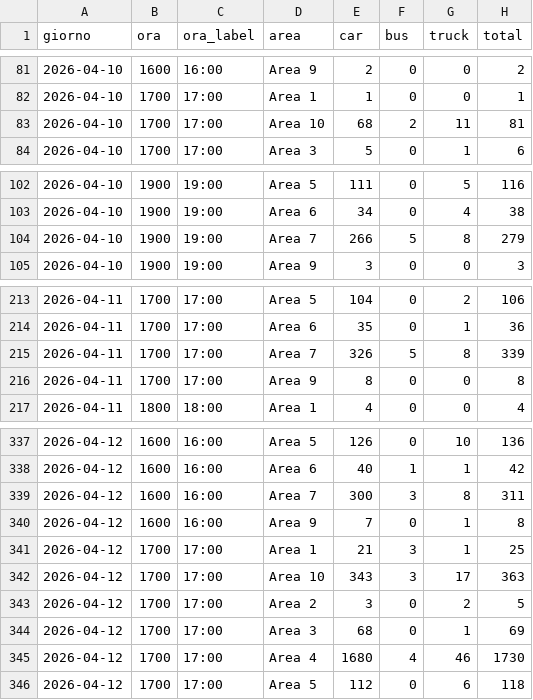
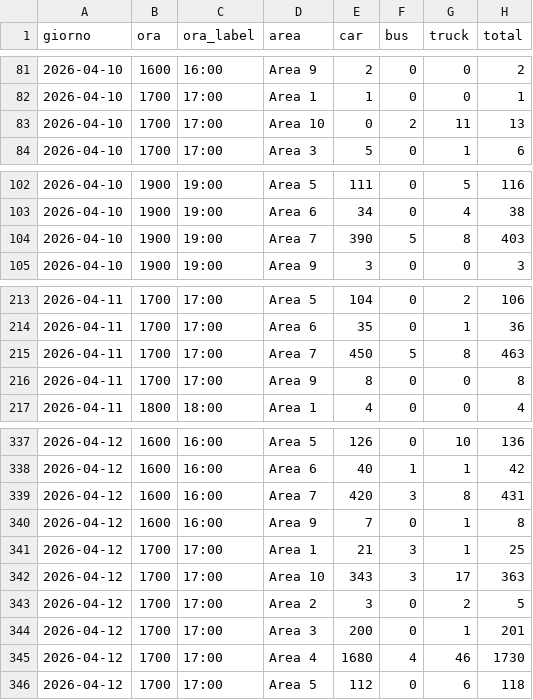
Before and after one commit to GlidLov/parking-gigli, a CSV file: data/results_per_area.csv, drawn as a sheet; only a part is shown, gaps mark what is left out.

```diff
--- a/data/results_per_area.csv
+++ b/data/results_per_area.csv
@@ -82,3 +82,3 @@ giorno,ora,ora_label,area,car,bus,truck,total
 2026-04-10,1700,17:00,Area 1,1,0,0,1
-2026-04-10,1700,17:00,Area 10,68,2,11,81
+2026-04-10,1700,17:00,Area 10,0,2,11,13
 2026-04-10,1700,17:00,Area 3,5,0,1,6
@@ -103,3 +103,3 @@ giorno,ora,ora_label,area,car,bus,truck,total
 2026-04-10,1900,19:00,Area 6,34,0,4,38
-2026-04-10,1900,19:00,Area 7,266,5,8,279
+2026-04-10,1900,19:00,Area 7,390,5,8,403
 2026-04-10,1900,19:00,Area 9,3,0,0,3
@@ -214,3 +214,3 @@ giorno,ora,ora_label,area,car,bus,truck,total
 2026-04-11,1700,17:00,Area 6,35,0,1,36
-2026-04-11,1700,17:00,Area 7,326,5,8,339
+2026-04-11,1700,17:00,Area 7,450,5,8,463
 2026-04-11,1700,17:00,Area 9,8,0,0,8
@@ -338,3 +338,3 @@ giorno,ora,ora_label,area,car,bus,truck,total
 2026-04-12,1600,16:00,Area 6,40,1,1,42
-2026-04-12,1600,16:00,Area 7,300,3,8,311
+2026-04-12,1600,16:00,Area 7,420,3,8,431
 2026-04-12,1600,16:00,Area 9,7,0,1,8
@@ -343,3 +343,3 @@ giorno,ora,ora_label,area,car,bus,truck,total
 2026-04-12,1700,17:00,Area 2,3,0,2,5
-2026-04-12,1700,17:00,Area 3,68,0,1,69
+2026-04-12,1700,17:00,Area 3,200,0,1,201
 2026-04-12,1700,17:00,Area 4,1680,4,46,1730
```
Also changed, not shown: data/results.csv, 2 other files.
